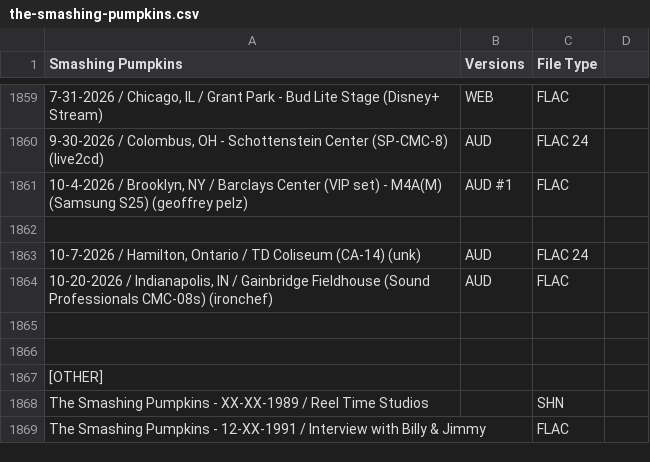
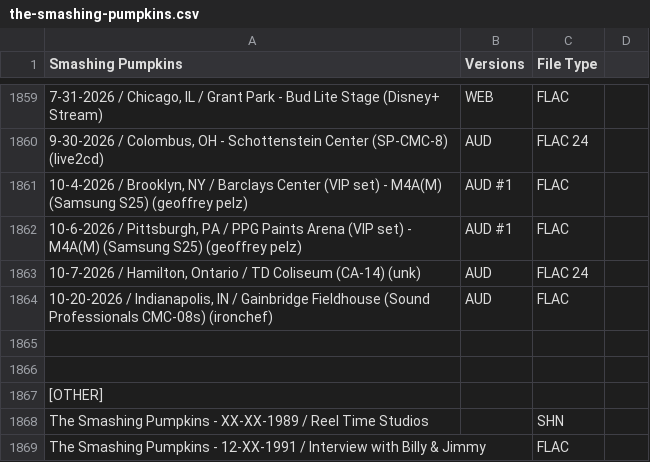
Before and after one commit to dudethatsclassic/shynomi-archive, a CSV file: artists/the-smashing-pumpkins.csv, drawn as a sheet; only a part is shown, gaps mark what is left out; the diff names each change by its address in the sheet, - before the commit and + after, or states it on an @@ line.

Commit message:
Auto-export CSV: THE SMASHING PUMPKINS

```diff
--- a/artists/the-smashing-pumpkins.csv
+++ b/artists/the-smashing-pumpkins.csv
-row 1862: (empty)
+row 1862: 10-6-2026 / Pittsburgh, PA / PPG Paints Arena (VIP set) - M4A(M) (Samsung S25) (geoffrey pelz) | AUD #1 | FLAC
```
